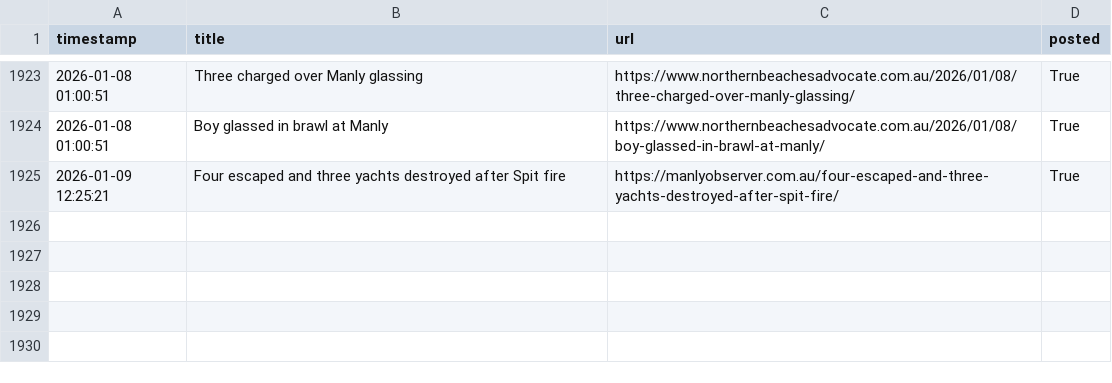
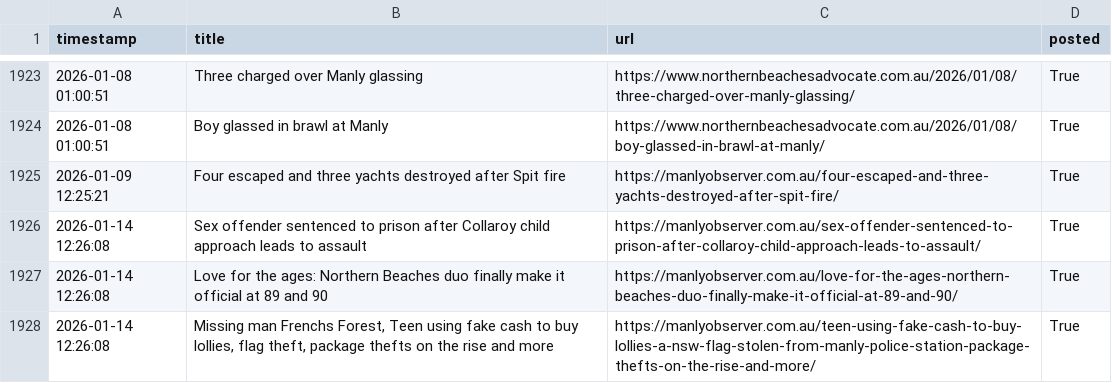
Before and after one commit to alexlaverty/manlybeach-reddit-bot, a CSV file: data.csv, drawn as a sheet; only a part is shown, gaps mark what is left out.

```diff
--- a/data.csv
+++ b/data.csv
@@ -1925 +1925,4 @@ timestamp,title,url,posted
 2026-01-09 12:25:21,Four escaped and three yachts destroyed after Spit fire,https://manlyobserver.com.au/four-escaped-and-three-yachts-destroyed-after-spit-fire/,True
+2026-01-14 12:26:08,Sex offender sentenced to prison after Collaroy child approach leads to assault,https://manlyobserver.com.au/sex-offender-sentenced-to-prison-after-collaroy-child-approach-leads-to-assault/,True
+2026-01-14 12:26:08,Love for the ages: Northern Beaches duo finally make it official at 89 and 90,https://manlyobserver.com.au/love-for-the-ages-northern-beaches-duo-finally-make-it-official-at-89-and-90/,True
+2026-01-14 12:26:08,"Missing man Frenchs Forest, Teen using fake cash to buy lollies, flag theft, package thefts on the rise and more",https://manlyobserver.com.au/teen-using-fake-cash-to-buy-lollies-a-nsw-flag-stolen-from-manly-police-station-package-thefts-on-the-rise-and-more/,True
```
